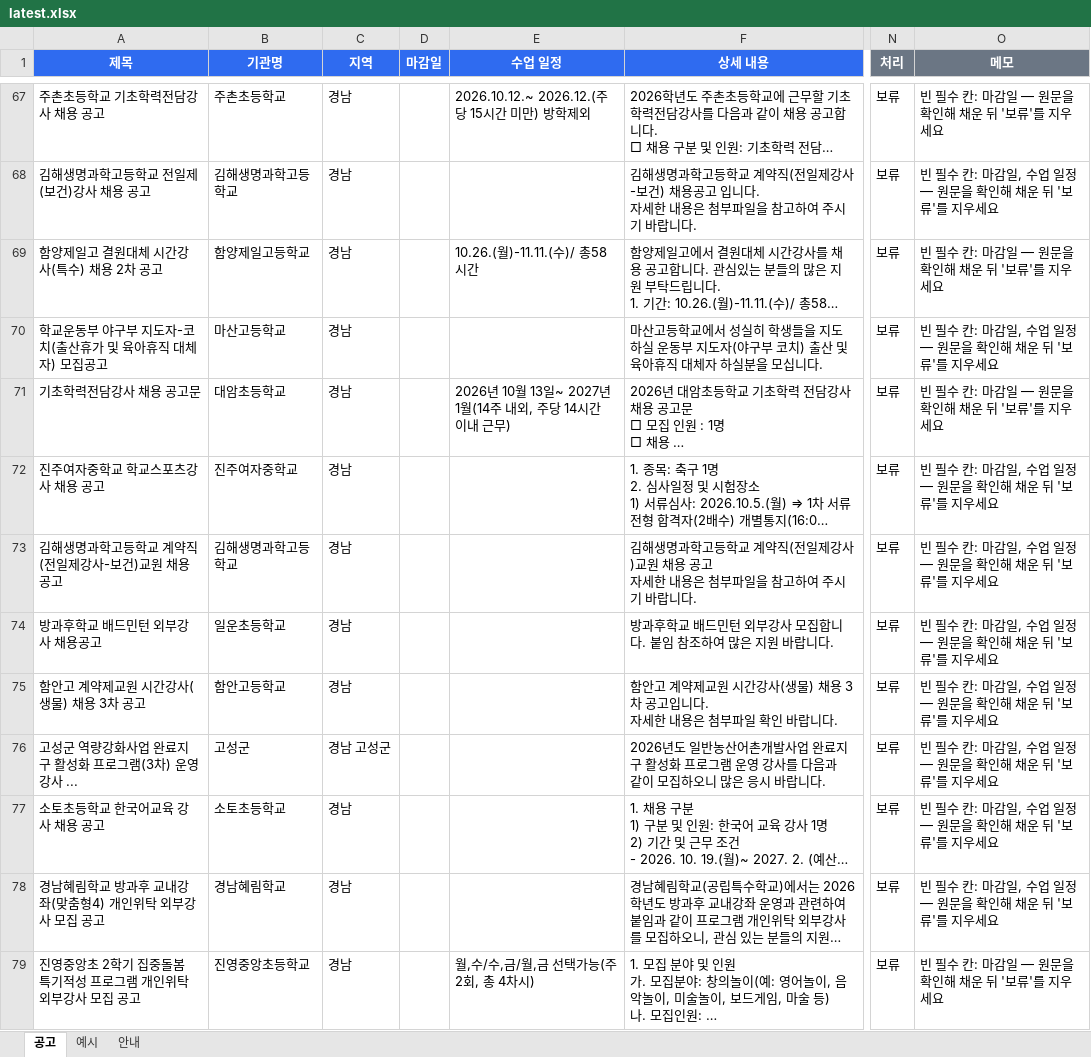
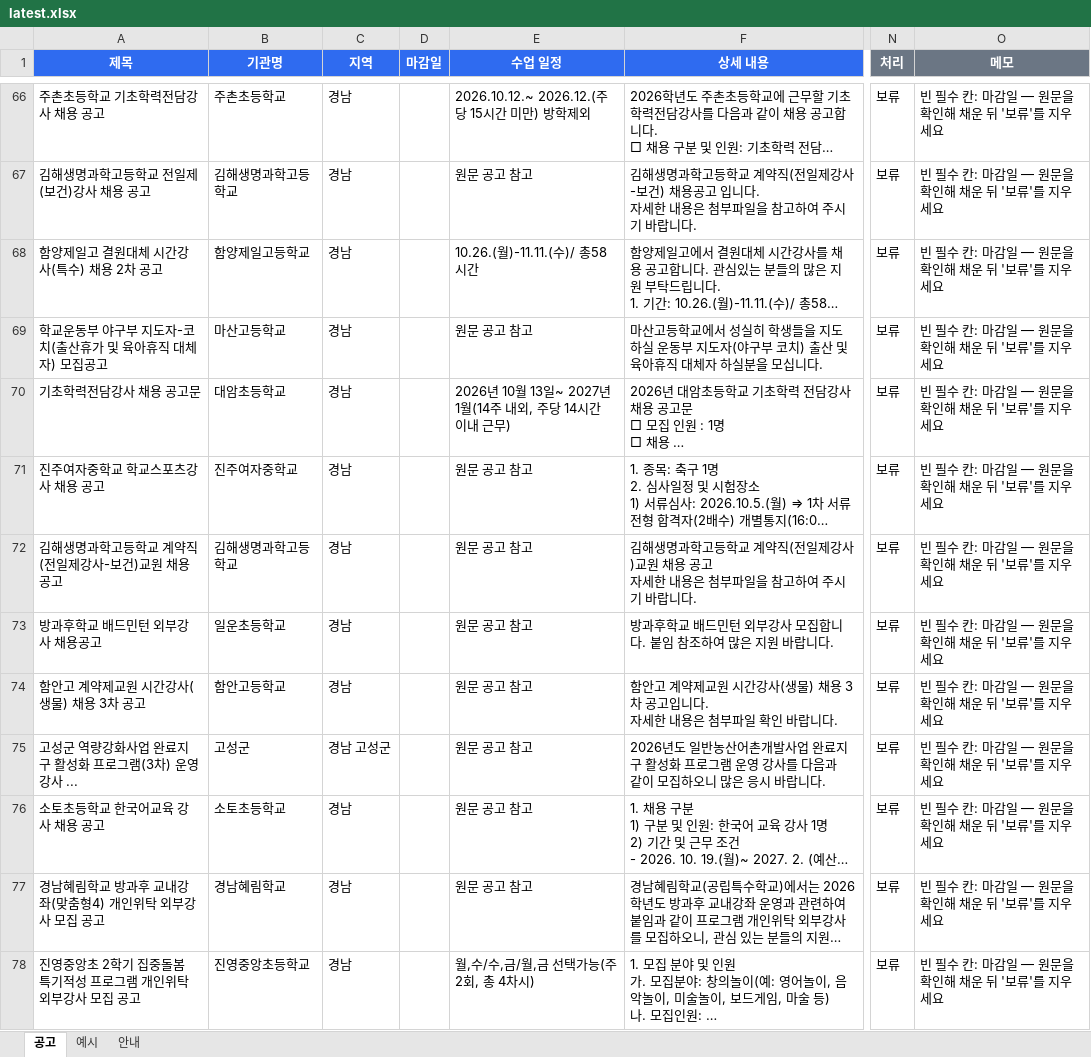
Before and after one commit to thskal17-sudo/Gyeongnam-Instructor-Announcement, an Excel workbook: reports/gangsaitda/latest.xlsx, sheet 공고, drawn as a sheet; only a part is shown, gaps mark what is left out; long unchanged cells end in …; values as stored, in another font and other column widths than the file's, no borders; addresses are those after the commit; the diff covers the shown part only; the diff names each change by its address in the sheet, - before the commit and + after, or states it on an @@ line.

Commit message:
report: 2026-10-18

```diff
--- a/reports/gangsaitda/latest.xlsx (sheet 공고)
+++ b/reports/gangsaitda/latest.xlsx (sheet 공고)
-E67 (수업 일정): (empty)
+E67 (수업 일정): 원문 공고 참고
-O67 (메모): 빈 필수 칸: 마감일, 수업 일정 — 원문을 확인해 채운 뒤 '보류'를 지우세요
+O67 (메모): 빈 필수 칸: 마감일 — 원문을 확인해 채운 뒤 '보류'를 지우세요
-E69 (수업 일정): (empty)
+E69 (수업 일정): 원문 공고 참고
-O69 (메모): 빈 필수 칸: 마감일, 수업 일정 — 원문을 확인해 채운 뒤 '보류'를 지우세요
+O69 (메모): 빈 필수 칸: 마감일 — 원문을 확인해 채운 뒤 '보류'를 지우세요
-E71:E77 (수업 일정): (empty)
+E71:E77 (수업 일정): 원문 공고 참고
-O71:O77 (메모): 빈 필수 칸: 마감일, 수업 일정 — 원문을 확인해 채운 뒤 '보류'를 지우세요
+O71:O77 (메모): 빈 필수 칸: 마감일 — 원문을 확인해 채운 뒤 '보류'를 지우세요
```
Also changed, not shown: 19 added rows, 20 removed rows and 24 edited cells elsewhere in this sheet.
